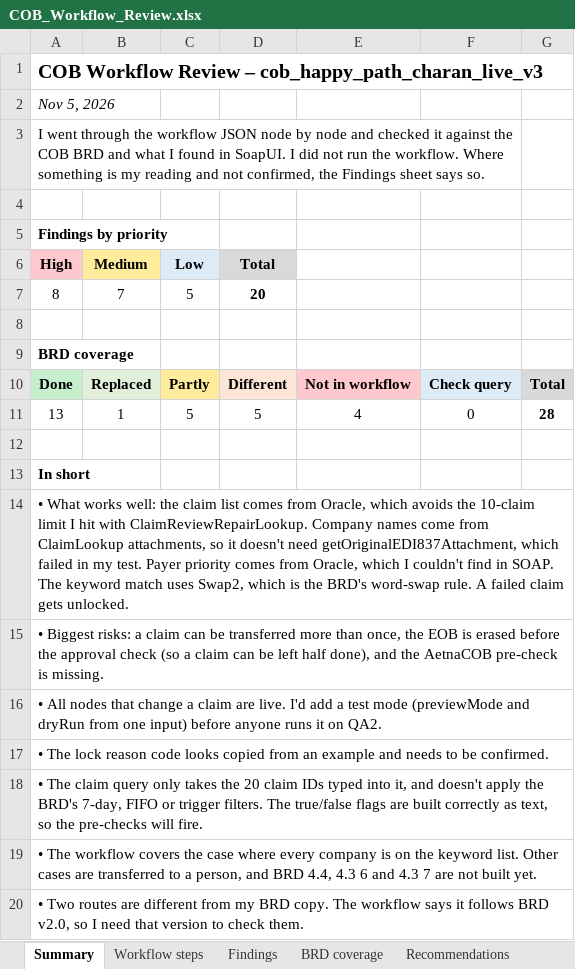
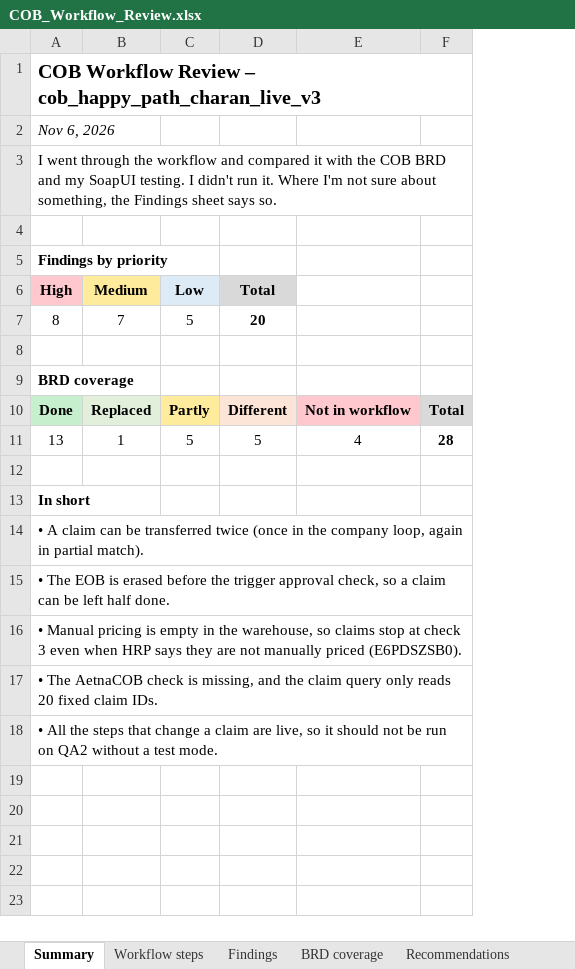
Before and after one commit to charan4590/epolicies-rag, an Excel workbook: COB_Workflow_Review.xlsx, sheet Summary, drawn as a sheet; values as stored, in another font and other column widths than the file's, no borders; the diff names each change by its address in the sheet, - before the commit and + after, or states it on an @@ line.

Commit message:
Update COB workflow review spreadsheet

```diff
--- a/COB_Workflow_Review.xlsx (sheet Summary)
+++ b/COB_Workflow_Review.xlsx (sheet Summary)
-column F, rows 10-11: Check query | 0
-A2 (High): Nov 5, 2026
+A2 (High): Nov 6, 2026
-A3 (High): …the workflow JSON node by node and checked it against the COB BRD and what I found in SoapUI. I did not run the workflow. Where something is my reading and not confirmed, the Findings…
+A3 (High): …the workflow and compared it with the COB BRD and my SoapUI testing. I didn't run it. Where I'm not sure about something, the Findings…
-A3:F3 merged
+A3:F3 merged
-A14 (High): • What works well: the claim list comes from Oracle, which avoids the 10-claim limit I hit with ClaimReviewRepairLookup. Company names come from ClaimLookup attachments, so it doesn't need getOriginalEDI837Attachment, which failed in my test. Payer priority comes from Oracle, which I couldn't find in SOAP. The keyword match uses Swap2, which is the BRD's word-swap rule. A failed claim gets unlocked.
+A14 (High): • A claim can be transferred twice (once in the company loop, again in partial match).
-A15 (High): • Biggest risks: a claim can be transferred more than once, the EOB is erased before the approval check (so a claim can be left half done), and the AetnaCOB pre-check is missing.
+A15 (High): • The EOB is erased before the trigger approval check, so a claim can be left half done.
-A16 (High): • All nodes that change a claim are live. I'd add a test mode (previewMode and dryRun from one input) before anyone runs it on QA2.
+A16 (High): • Manual pricing is empty in the warehouse, so claims stop at check 3 even when HRP says they are not manually priced (E6PDSZSB0).
-A17 (High): • The lock reason code looks copied from an example and needs to be confirmed.
+A17 (High): • The AetnaCOB check is missing, and the claim query only reads 20 fixed claim IDs.
-A18 (High): • The claim query only takes the 20 claim IDs typed into it, and doesn't apply the BRD's 7-day, FIFO or trigger filters. The true/false flags are built correctly as text, so the pre-checks will fire.
+A18 (High): • All the steps that change a claim are live, so it should not be run on QA2 without a test mode.
-row 19: • The workflow covers the case where every company is on the keyword list. Other cases are transferred to a person, and BRD 4.4, 4.3 6 and 4.3 7 are not built yet.
-row 20: • Two routes are different from my BRD copy. The workflow says it follows BRD v2.0, so I need that version to check them.
```
Also changed, not shown: sheet Open questions, sheet Test scenarios, sheet Findings, formulas that keep their value.
